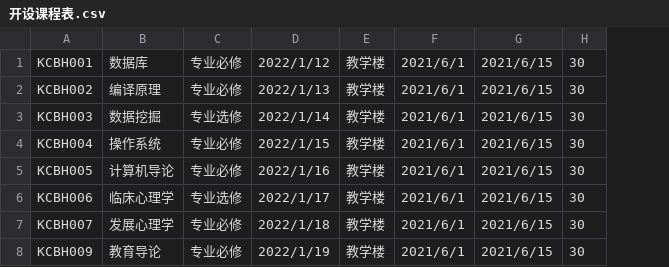
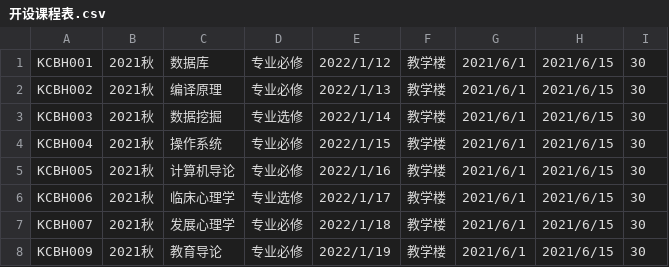
Before and after one commit to Jacky-007/master, a CSV file: 数据/开设课程表.csv, drawn as a sheet; the diff names each change by its address in the sheet, - before the commit and + after, or states it on an @@ line.

```diff
--- a/数据/开设课程表.csv
+++ b/数据/开设课程表.csv
+column B, rows 1-8: all 2021秋
```
Also changed, not shown: 数据/学生表.csv, 数据/教师表.csv, 2 other files.
